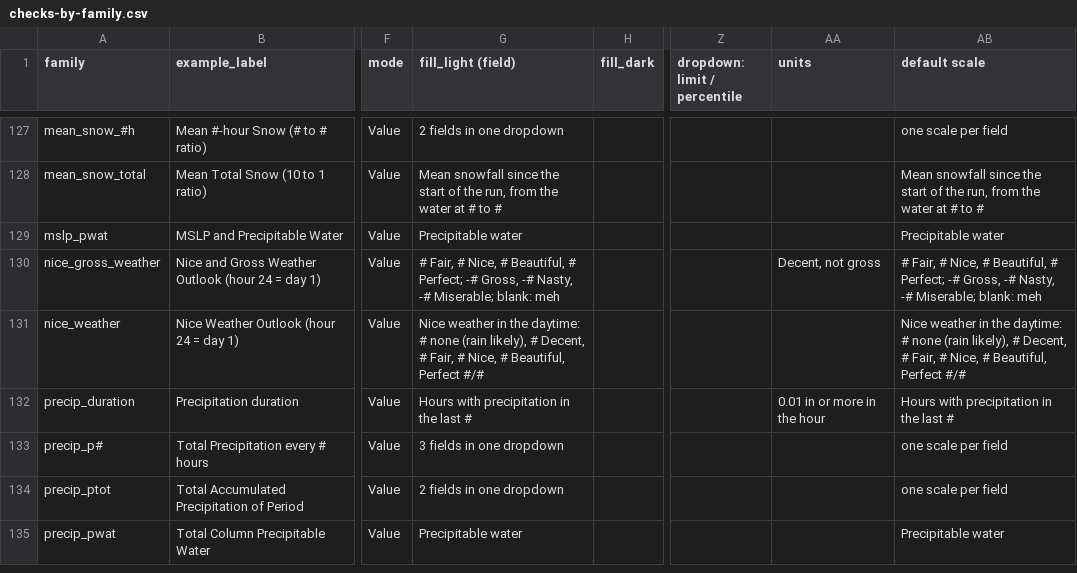
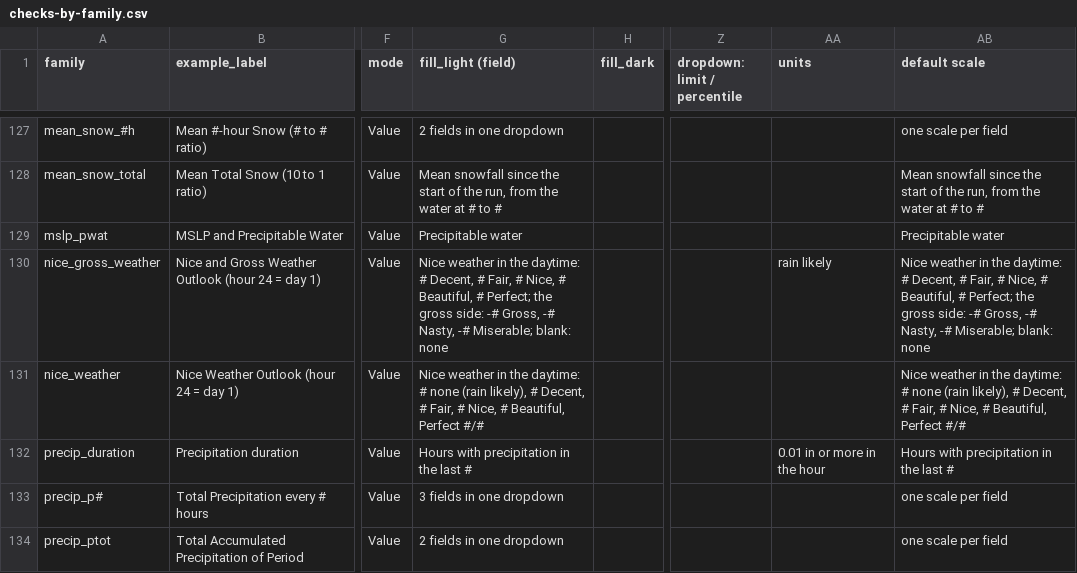
Before and after one commit to intelati26/wxqt-grib, a CSV file: docs/presets/checks-by-family.csv, drawn as a sheet; only a part is shown, gaps mark what is left out; the shorter side is filled out with more unchanged rows; the diff names each change by its address in the sheet, - before the commit and + after, or states it on an @@ line.

```diff
--- a/docs/presets/checks-by-family.csv
+++ b/docs/presets/checks-by-family.csv
-G130 (fill_light (field)): # Fair, # Nice, # Beautiful, # Perfect; -# Gross, -# Nasty, -# Miserable; blank: meh
+G130 (fill_light (field)): Nice weather in the daytime: # Decent, # Fair, # Nice, # Beautiful, # Perfect; the gross side: -# Gross, -# Nasty, -# Miserable; blank: none
-AA130 (units): Decent, not gross
+AA130 (units): rain likely
-AB130 (default scale): # Fair, # Nice, # Beautiful, # Perfect; -# Gross, -# Nasty, -# Miserable; blank: meh
+AB130 (default scale): Nice weather in the daytime: # Decent, # Fair, # Nice, # Beautiful, # Perfect; the gross side: -# Gross, -# Nasty, -# Miserable; blank: none
```
Also changed, not shown: docs/presets/alias-table.csv, docs/presets/presets-by-model.csv, 14 other files.
